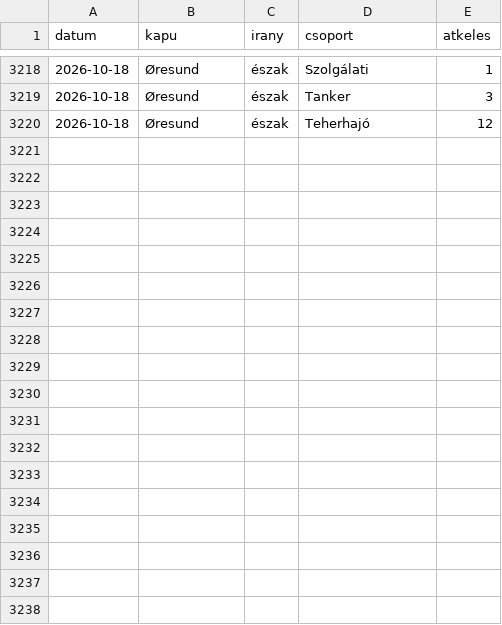
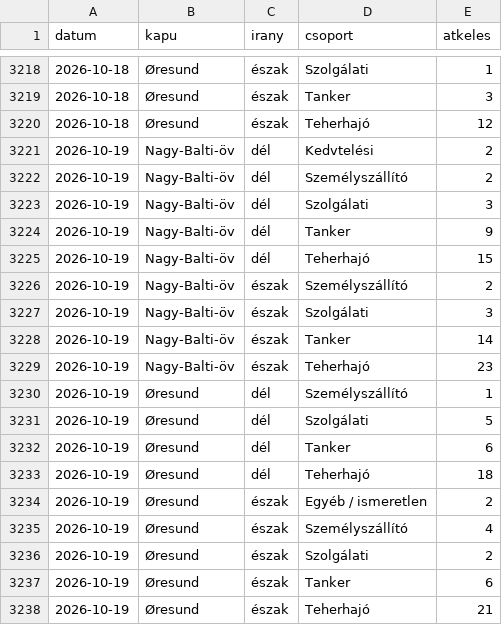
Before and after one commit to BallaAttila04/szakdolgozat, a CSV file: outputs/monitor/kapuvonal_napi.csv, drawn as a sheet; only a part is shown, gaps mark what is left out; the diff names each change by its address in the sheet, - before the commit and + after, or states it on an @@ line.

```diff
--- a/outputs/monitor/kapuvonal_napi.csv
+++ b/outputs/monitor/kapuvonal_napi.csv
+row 3221: 2026-10-19 | Nagy-Balti-öv | dél | Kedvtelési | 2
+row 3222: 2026-10-19 | Nagy-Balti-öv | dél | Személyszállító | 2
+row 3223: 2026-10-19 | Nagy-Balti-öv | dél | Szolgálati | 3
+row 3224: 2026-10-19 | Nagy-Balti-öv | dél | Tanker | 9
+row 3225: 2026-10-19 | Nagy-Balti-öv | dél | Teherhajó | 15
+row 3226: 2026-10-19 | Nagy-Balti-öv | észak | Személyszállító | 2
+row 3227: 2026-10-19 | Nagy-Balti-öv | észak | Szolgálati | 3
+row 3228: 2026-10-19 | Nagy-Balti-öv | észak | Tanker | 14
+row 3229: 2026-10-19 | Nagy-Balti-öv | észak | Teherhajó | 23
+row 3230: 2026-10-19 | Øresund | dél | Személyszállító | 1
+row 3231: 2026-10-19 | Øresund | dél | Szolgálati | 5
+row 3232: 2026-10-19 | Øresund | dél | Tanker | 6
+row 3233: 2026-10-19 | Øresund | dél | Teherhajó | 18
+row 3234: 2026-10-19 | Øresund | észak | Egyéb / ismeretlen | 2
+row 3235: 2026-10-19 | Øresund | észak | Személyszállító | 4
+row 3236: 2026-10-19 | Øresund | észak | Szolgálati | 2
+row 3237: 2026-10-19 | Øresund | észak | Tanker | 6
+row 3238: 2026-10-19 | Øresund | észak | Teherhajó | 21
```
Also changed, not shown: outputs/monitor/jelzesek.csv, outputs/monitor/jelzesek_megrakottsag.csv, 6 other files.
